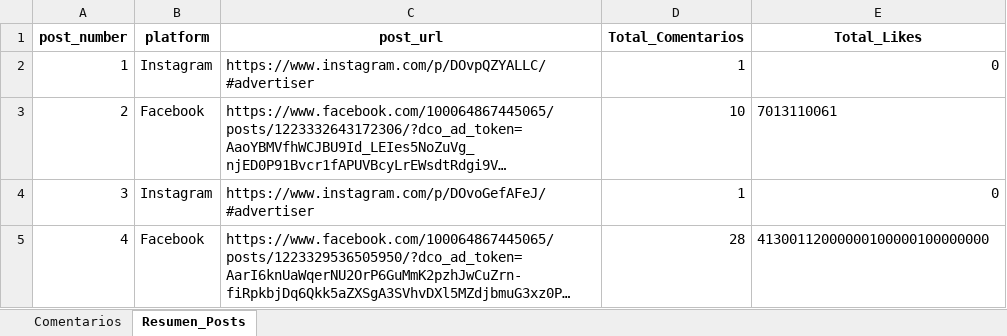
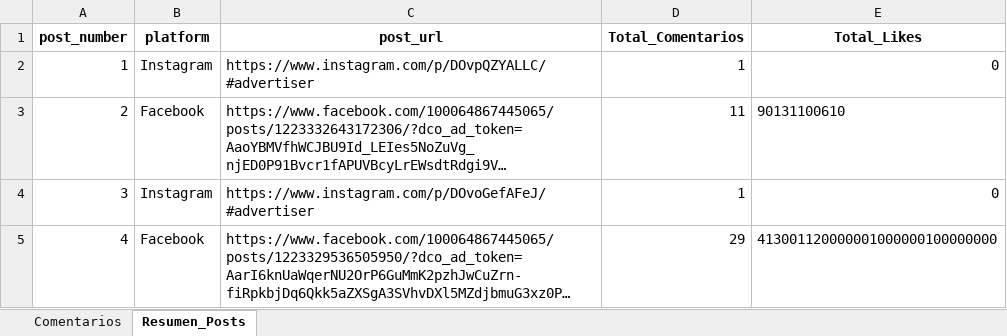
Before and after one commit to sociallisteningalpina-lang/dashboard-Mochisaurios, an Excel workbook: Comentarios Campaña.xlsx, sheet Resumen_Posts, drawn as a sheet; long unchanged cells end in …; values as stored, in another font and other column widths than the file's, no borders; the diff names each change by its address in the sheet, - before the commit and + after, or states it on an @@ line.

```diff
--- a/Comentarios Campaña.xlsx (sheet Resumen_Posts)
+++ b/Comentarios Campaña.xlsx (sheet Resumen_Posts)
-D3 (Total_Comentarios): 10
+D3 (Total_Comentarios): 11
-E3 (Total_Likes): 7013110061
+E3 (Total_Likes): 90131100610
-D5 (Total_Comentarios): 28
+D5 (Total_Comentarios): 29
-E5 (Total_Likes): 41300112000000100000100000000
+E5 (Total_Likes): 413001120000001000000100000000
```
Also changed, not shown: sheet Comentarios, 1 other file.
